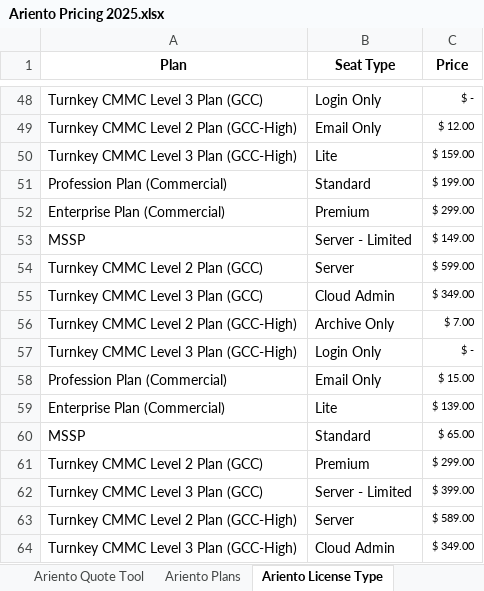
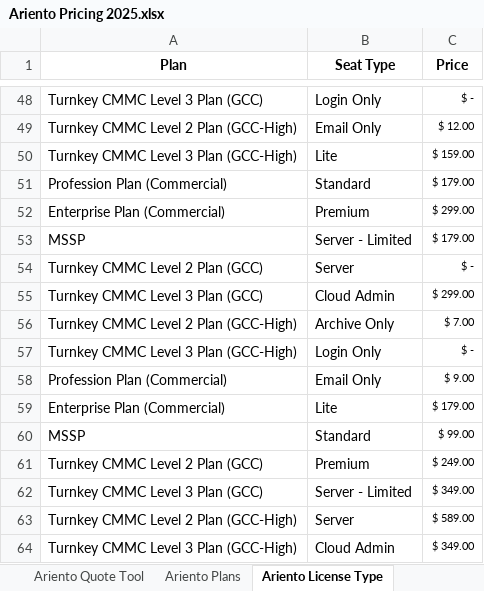
Before and after one commit to Robi-Show/Quote-Tool, an Excel workbook: Ariento Pricing 2025.xlsx, sheet Ariento License Type, drawn as a sheet; only a part is shown, gaps mark what is left out; values as stored, in another font and other column widths than the file's, no borders; the diff covers the shown part only; the diff names each change by its address in the sheet, - before the commit and + after, or states it on an @@ line.

```diff
--- a/Ariento Pricing 2025.xlsx (sheet Ariento License Type)
+++ b/Ariento Pricing 2025.xlsx (sheet Ariento License Type)
-C51 (Price): $ 199.00
+C51 (Price): $ 179.00
-C53 (Price): $ 149.00
+C53 (Price): $ 179.00
-C54 (Price): $ 599.00
+C54 (Price): $ -
-C55 (Price): $ 349.00
+C55 (Price): $ 299.00
-C58 (Price): $ 15.00
+C58 (Price): $ 9.00
-C59 (Price): $ 139.00
+C59 (Price): $ 179.00
-C60 (Price): $ 65.00
+C60 (Price): $ 99.00
-C61 (Price): $ 299.00
+C61 (Price): $ 249.00
-C62 (Price): $ 399.00
+C62 (Price): $ 349.00
```
Also changed, not shown: 19 edited cells elsewhere in this sheet, sheet Ariento Plans.
